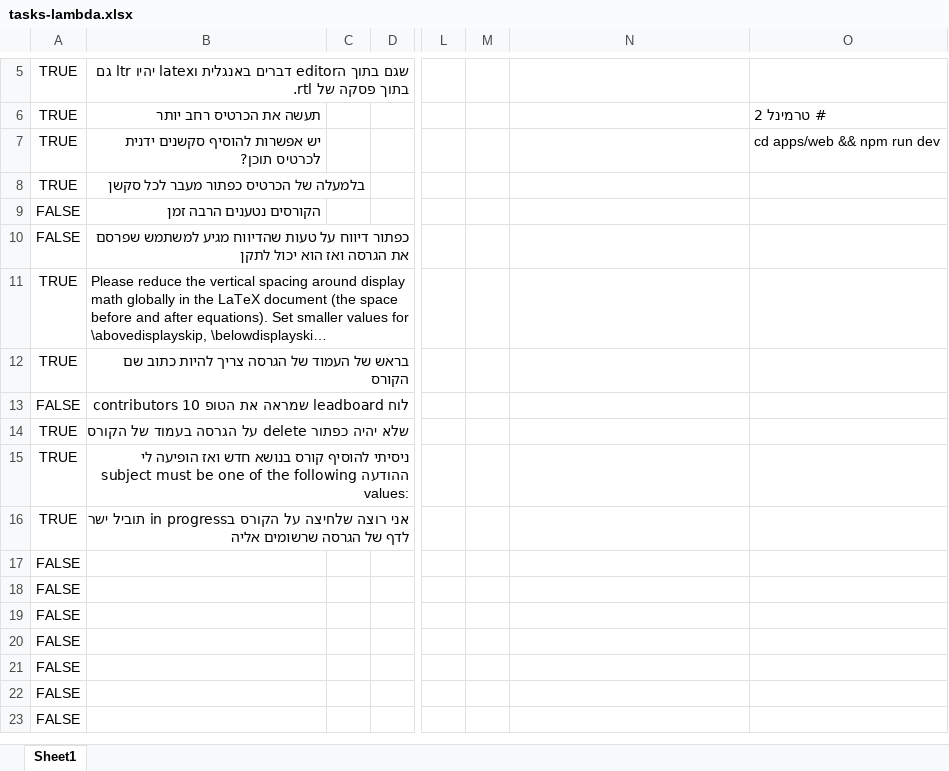
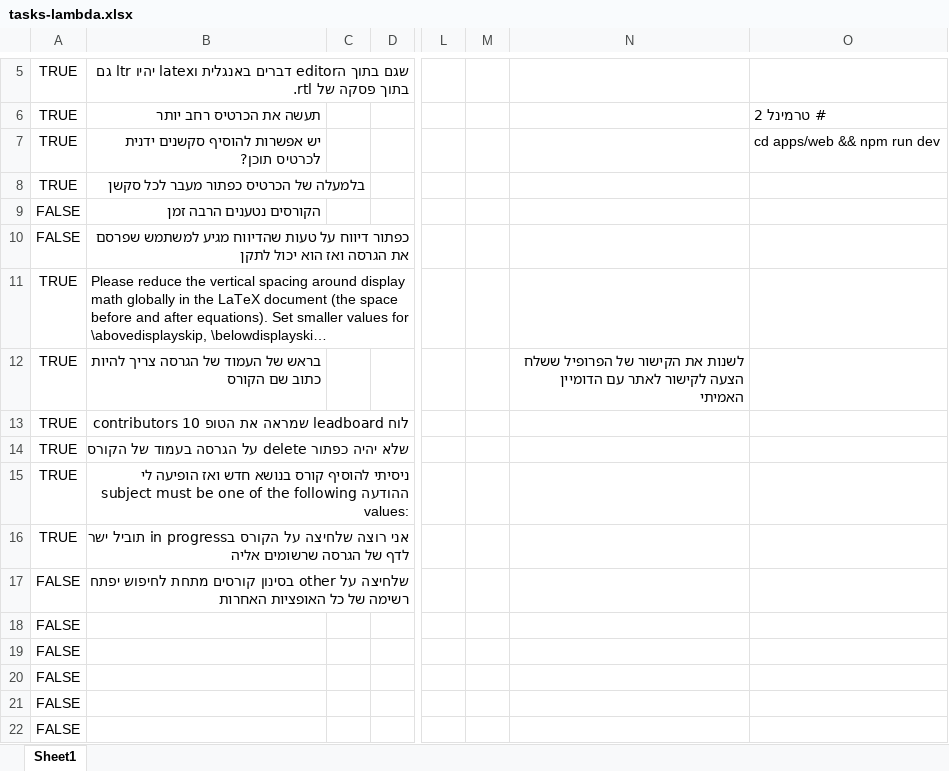
Before and after one commit to einav-yehezkely/Lambda, an Excel workbook: docs/tasks-lambda.xlsx, sheet Sheet1, drawn as a sheet; only a part is shown, gaps mark what is left out; the shorter side is filled out with more unchanged rows; long unchanged cells end in …; values as stored, in another font and other column widths than the file's, no borders; the diff names each change by its address in the sheet, - before the commit and + after, or states it on an @@ line.

```diff
--- a/docs/tasks-lambda.xlsx (sheet Sheet1)
+++ b/docs/tasks-lambda.xlsx (sheet Sheet1)
-N12: (empty)
+N12: לשנות את הקישור של הפרופיל ששלח הצעה לקישור לאתר עם הדומיין האמיתי
-A13: FALSE
+A13: TRUE
-B17: (empty)
+B17: שלחיצה על other בסינון קורסים מתחת לחיפוש יפתח רשימה של כל האופציות האחרות
```
Also changed, not shown: 16 other files.
